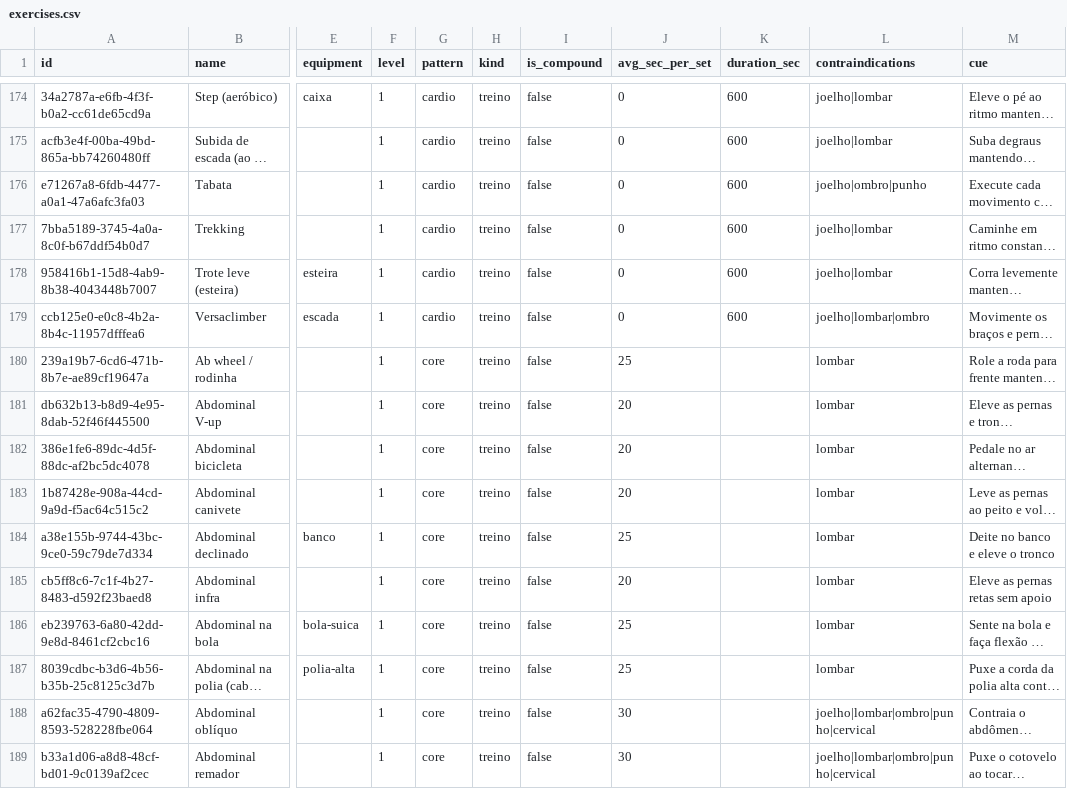
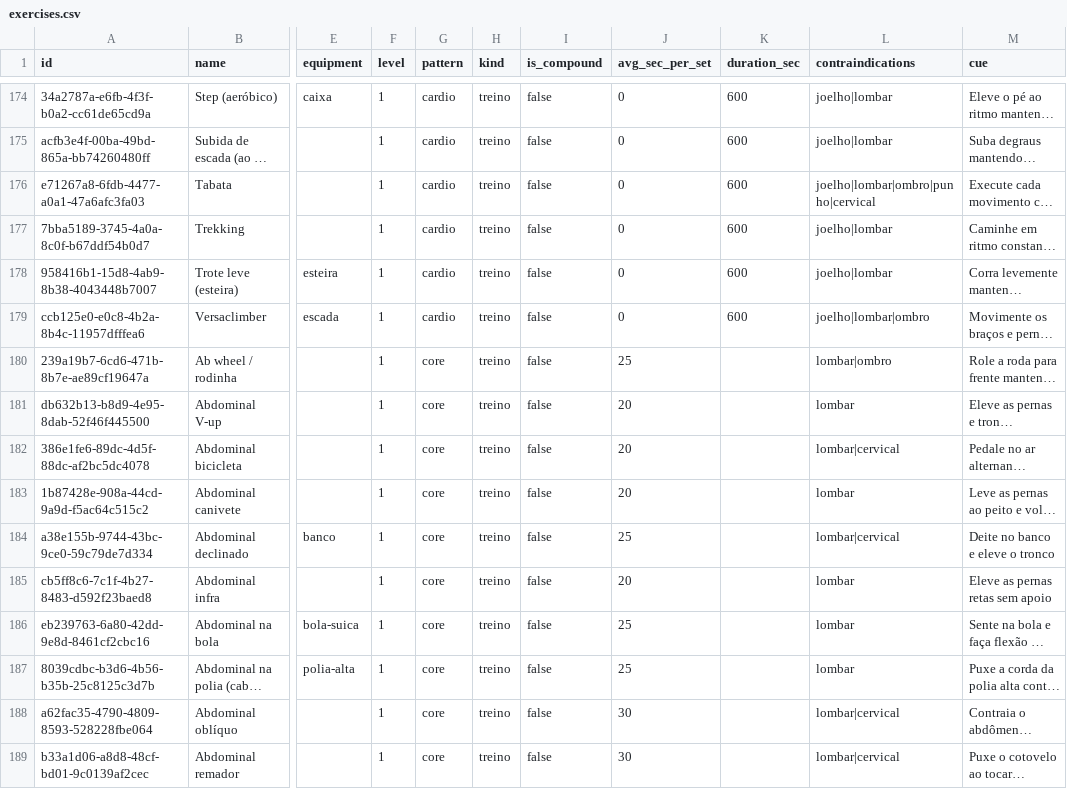
Before and after one commit to RobsonSolano/nutrion-quickfit, a CSV file: catalog/exercises.csv, drawn as a sheet; only a part is shown, gaps mark what is left out; long unchanged cells end in …; the diff covers the shown part only; the diff names each change by its address in the sheet, - before the commit and + after, or states it on an @@ line.

```diff
--- a/catalog/exercises.csv
+++ b/catalog/exercises.csv
-L176 (contraindications): joelho|ombro|punho
+L176 (contraindications): joelho|lombar|ombro|punho|cervical
-L180 (contraindications): lombar
+L180 (contraindications): lombar|ombro
-L182 (contraindications): lombar
+L182 (contraindications): lombar|cervical
-L184 (contraindications): lombar
+L184 (contraindications): lombar|cervical
-L188:L189 (contraindications): joelho|lombar|ombro|punho|cervical
+L188:L189 (contraindications): lombar|cervical
```
Also changed, not shown: 53 edited cells elsewhere in this file.
